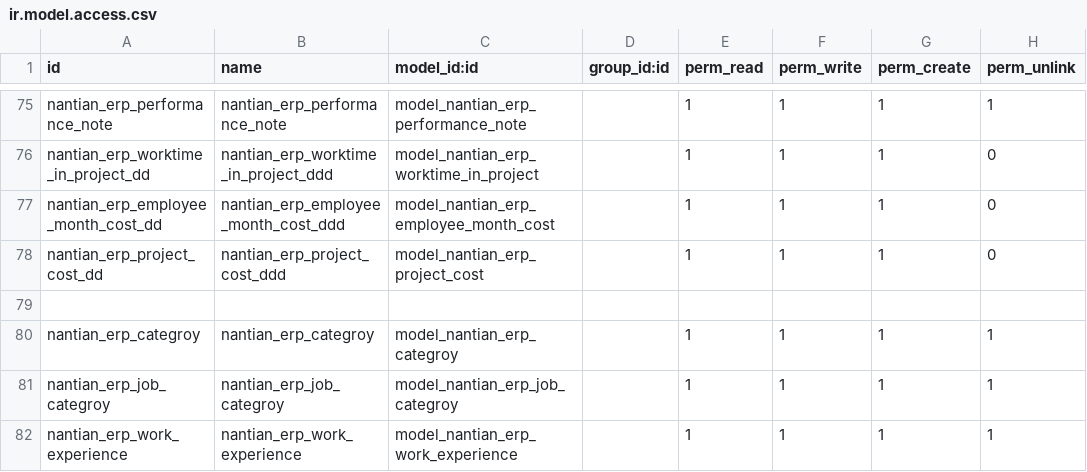
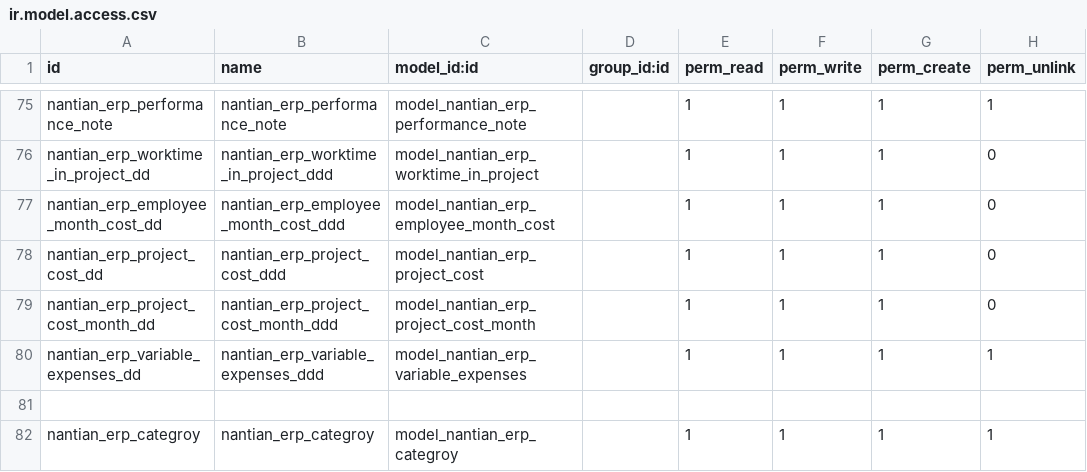
Before and after one commit to linana1102/nantianaccount, a CSV file: security/ir.model.access.csv, drawn as a sheet; only a part is shown, gaps mark what is left out; the shorter side is filled out with more unchanged rows.

Commit message:
增加权限

```diff
--- a/security/ir.model.access.csv
+++ b/security/ir.model.access.csv
@@ -78,2 +78,4 @@ nantian_erp_employee_month_cost_dd,nantian_erp_employee_month_cost_ddd,model_nan
 nantian_erp_project_cost_dd,nantian_erp_project_cost_ddd,model_nantian_erp_project_cost,,1,1,1,0
+nantian_erp_project_cost_month_dd,nantian_erp_project_cost_month_ddd,model_nantian_erp_project_cost_month,,1,1,1,0
+nantian_erp_variable_expenses_dd,nantian_erp_variable_expenses_ddd,model_nantian_erp_variable_expenses,,1,1,1,1
 
```
